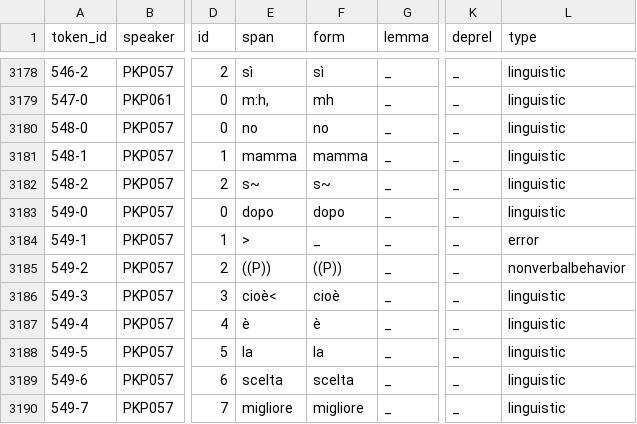
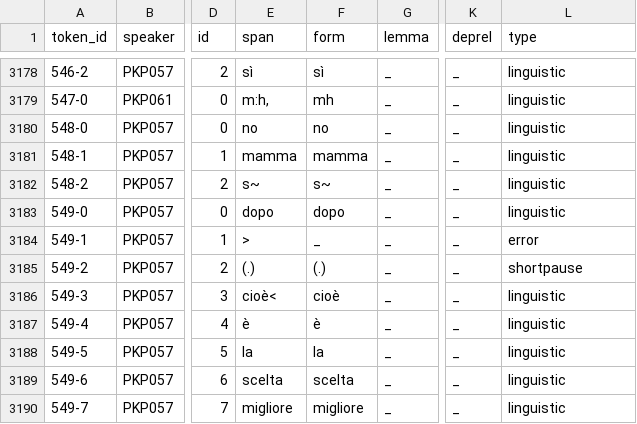
Before and after one commit to KIParla/KIPasti, a TSV file: tsv/KPN016.vert.tsv, drawn as a sheet; only a part is shown, gaps mark what is left out; the diff names each change by its address in the sheet, - before the commit and + after, or states it on an @@ line.

```diff
--- a/tsv/KPN016.vert.tsv
+++ b/tsv/KPN016.vert.tsv
-E3185 (span): ((P))
+E3185 (span): (.)
-F3185 (form): ((P))
+F3185 (form): (.)
-L3185 (type): nonverbalbehavior
+L3185 (type): shortpause
```
Also changed, not shown: tsv/KPN005.vert.tsv, tsv/KPN019.vert.tsv, 9 other files.
